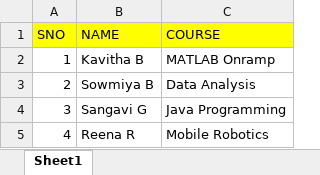
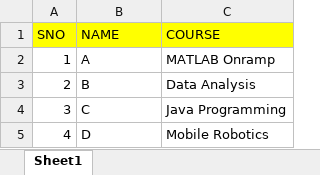
Before and after one commit to Sowmiya1435/Automatic-Certificate-Generation-using-Matlab, an Excel workbook: Registration.xlsx, sheet Sheet1, drawn as a sheet; values as stored, in another font and other column widths than the file's, no borders; the diff names each change by its address in the sheet, - before the commit and + after, or states it on an @@ line.

Commit message:
Add files via upload

```diff
--- a/Registration.xlsx (sheet Sheet1)
+++ b/Registration.xlsx (sheet Sheet1)
-B2 (NAME): Kavitha B
+B2 (NAME): A
-B3 (NAME): Sowmiya B
+B3 (NAME): B
-B4 (NAME): Sangavi G
+B4 (NAME): C
-B5 (NAME): Reena R
+B5 (NAME): D
```
